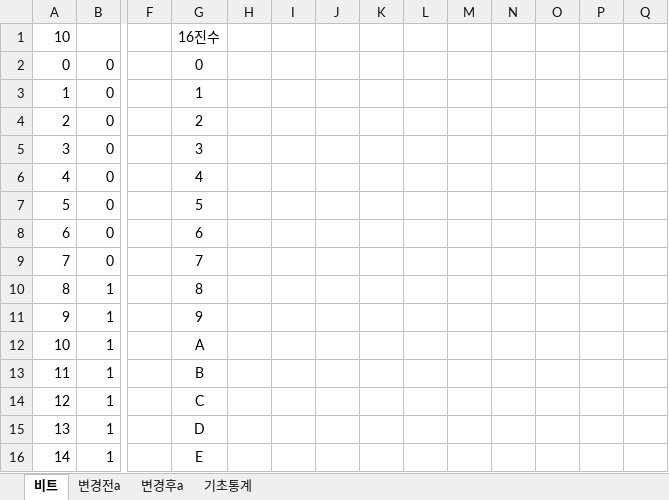
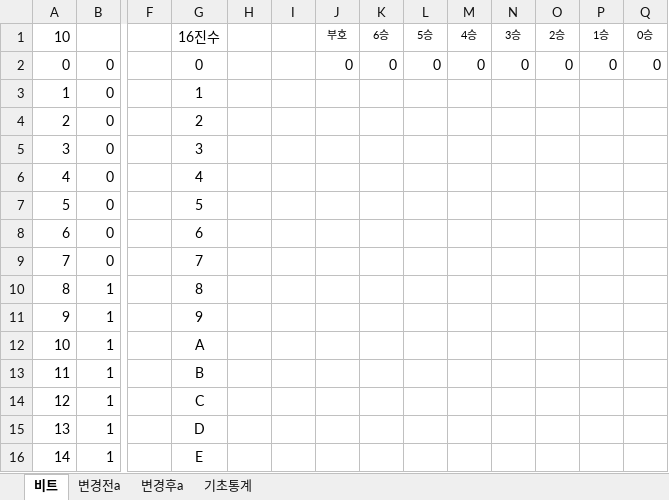
Before and after one commit to 4aix/ai, an Excel workbook: lecNote/01_python/ch10_11.xlsx, sheet 비트, drawn as a sheet; only a part is shown, gaps mark what is left out; values as stored, in another font and other column widths than the file's, no borders; removed rows and columns are numbered as before the commit, all else as after; rows hold the shown columns only; the diff names each change by its address in the sheet, - before the commit and + after, or states it on an @@ line.

```diff
--- a/lecNote/01_python/ch10_11.xlsx (sheet 비트)
+++ b/lecNote/01_python/ch10_11.xlsx (sheet 비트)
-row 1: 10 |  |  | 16진수
+row 1: 10 |  |  | 16진수 |  |  | 부호 | 6승 | 5승 | 4승 | 3승 | 2승 | 1승 | 0승
-J2: (empty)
+J2: 0
-K2: (empty)
+K2: 0
-L2: (empty)
+L2: 0
-M2: (empty)
+M2: 0
-N2: (empty)
+N2: 0
-O2: (empty)
+O2: 0
-P2: (empty)
+P2: 0
-Q2: (empty)
+Q2: 0
```
Also changed, not shown: 2 other files.
